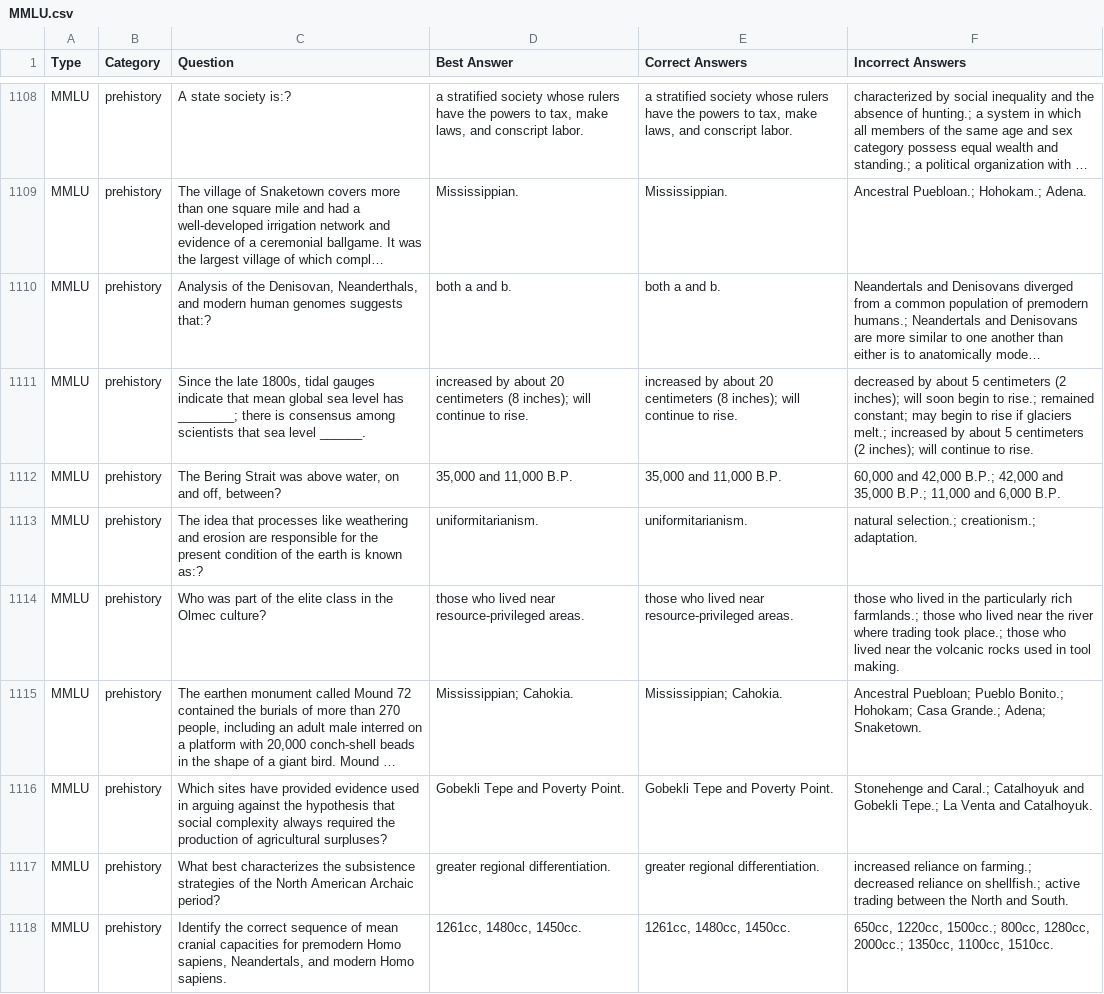
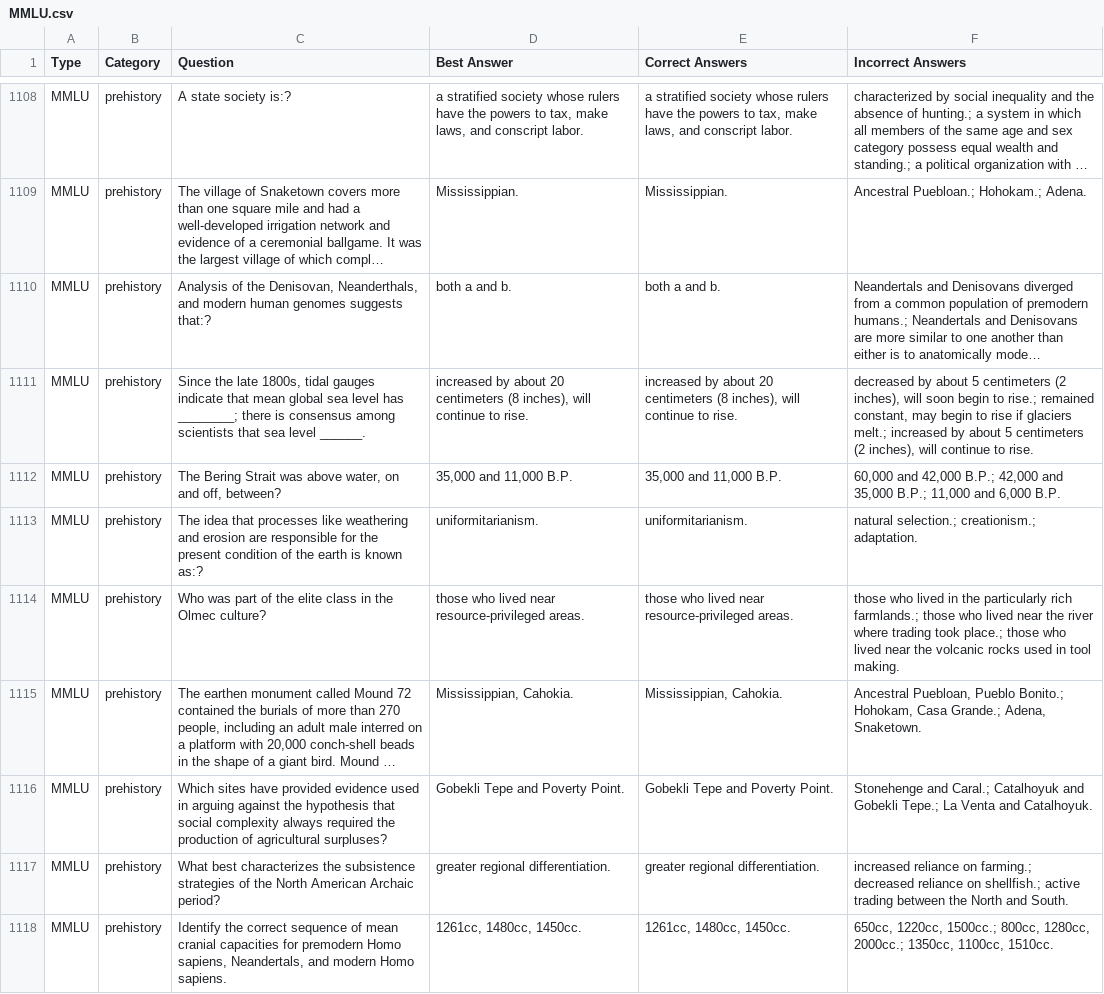
Before and after one commit to zihaooo/honest_llama, a CSV file: MMLU.csv, drawn as a sheet; only a part is shown, gaps mark what is left out; long unchanged cells end in …; the diff covers the shown part only; the diff names each change by its address in the sheet, - before the commit and + after, or states it on an @@ line.

Commit message:
feat: adapt MMLU dataset to the code

```diff
--- a/MMLU.csv
+++ b/MMLU.csv
-D1111 (Best Answer): …centimeters (8 inches); will continue…
+D1111 (Best Answer): …centimeters (8 inches), will continue…
-E1111 (Correct Answers): …centimeters (8 inches); will continue…
+E1111 (Correct Answers): …centimeters (8 inches), will continue…
-F1111 (Incorrect Answers): …centimeters (2 inches); will soon begin to rise.; remained constant; may begin to rise if glaciers melt.; increased by about 5 centimeters (2 inches); will continue…
+F1111 (Incorrect Answers): …centimeters (2 inches), will soon begin to rise.; remained constant, may begin to rise if glaciers melt.; increased by about 5 centimeters (2 inches), will continue…
-D1115 (Best Answer): Mississippian; Cahokia.
+D1115 (Best Answer): Mississippian, Cahokia.
-E1115 (Correct Answers): Mississippian; Cahokia.
+E1115 (Correct Answers): Mississippian, Cahokia.
-F1115 (Incorrect Answers): Ancestral Puebloan; Pueblo Bonito.; Hohokam; Casa Grande.; Adena; Snaketown.
+F1115 (Incorrect Answers): Ancestral Puebloan, Pueblo Bonito.; Hohokam, Casa Grande.; Adena, Snaketown.
```
Also changed, not shown: 52 edited cells elsewhere in this file, 2 other files.
